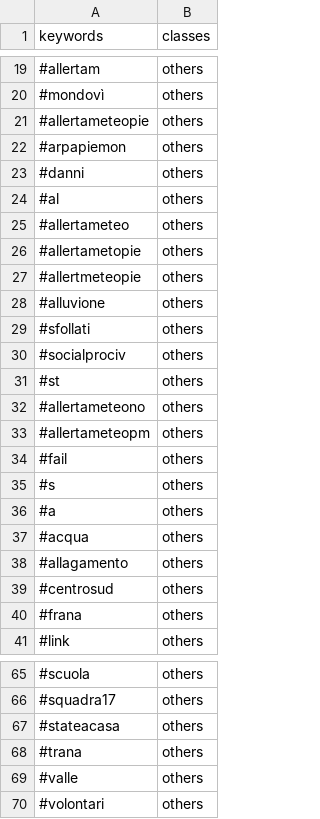
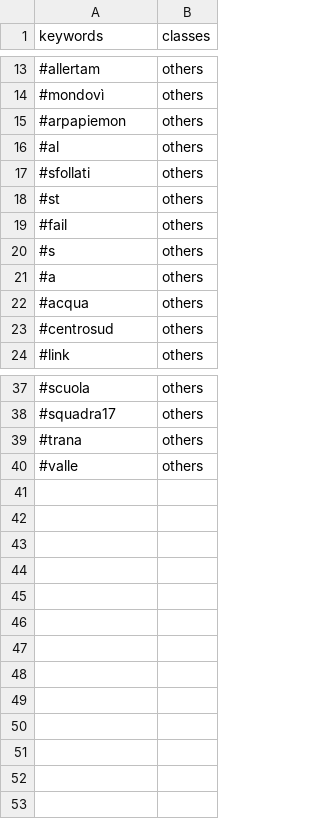
Before and after one commit to valenitna/twchannels_notations, a CSV file: allertameteoPIE/allertameteoPIE_hash_others.csv, drawn as a sheet; only a part is shown, gaps mark what is left out; the diff covers the shown part only; the diff names each change by its address in the sheet, - before the commit and + after, or states it on an @@ line.

```diff
--- a/allertameteoPIE/allertameteoPIE_hash_others.csv
+++ b/allertameteoPIE/allertameteoPIE_hash_others.csv
-row 21: #allertameteopie | others
-row 23: #danni | others
-row 25: #allertameteo | others
-row 26: #allertametopie | others
-row 27: #allertmeteopie | others
-row 28: #alluvione | others
-row 30: #socialprociv | others
-row 32: #allertameteono | others
-row 33: #allertameteopm | others
-row 38: #allagamento | others
-row 40: #frana | others
-row 67: #stateacasa | others
-row 70: #volontari | others
```
Also changed, not shown: 17 removed rows elsewhere in this file, allertameteoLIG/allertameteoLIG_hash_others.csv, allertameteoTOS/allertameteoTOS_hash_others.csv.
